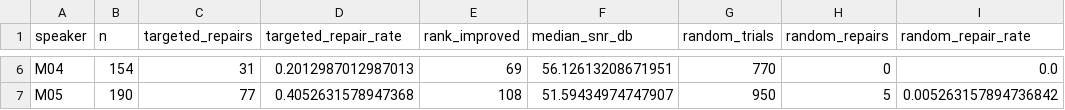
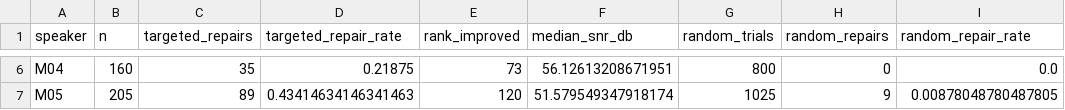
Before and after one commit to SiyuZhang-zsy/Adversarial-Perturbation-for-Non-Standard-Speech-Input, a CSV file: rebuttal_supplement/results/whisper_direct_fulllex/speaker_summary.csv, drawn as a sheet; only a part is shown, gaps mark what is left out; the diff covers the shown part only; the diff names each change by its address in the sheet, - before the commit and + after, or states it on an @@ line.

```diff
--- a/rebuttal_supplement/results/whisper_direct_fulllex/speaker_summary.csv
+++ b/rebuttal_supplement/results/whisper_direct_fulllex/speaker_summary.csv
-B6 (n): 154
+B6 (n): 160
-C6 (targeted_repairs): 31
+C6 (targeted_repairs): 35
-D6 (targeted_repair_rate): 0.2012987012987013
+D6 (targeted_repair_rate): 0.21875
-E6 (rank_improved): 69
+E6 (rank_improved): 73
-G6 (random_trials): 770
+G6 (random_trials): 800
-B7 (n): 190
+B7 (n): 205
-C7 (targeted_repairs): 77
+C7 (targeted_repairs): 89
-D7 (targeted_repair_rate): 0.4052631578947368
+D7 (targeted_repair_rate): 0.43414634146341463
-E7 (rank_improved): 108
+E7 (rank_improved): 120
-F7 (median_snr_db): 51.59434974747907
+F7 (median_snr_db): 51.579549347918174
-G7 (random_trials): 950
+G7 (random_trials): 1025
-H7 (random_repairs): 5
+H7 (random_repairs): 9
-I7 (random_repair_rate): 0.005263157894736842
+I7 (random_repair_rate): 0.00878048780487805
```
Also changed, not shown: 29 edited cells elsewhere in this file, rebuttal_supplement/results/whisper_direct_fulllex/aggregate_summary.csv, rebuttal_supplement/results/whisper_direct_fulllex/statistical_summary.csv, 20 other files.
